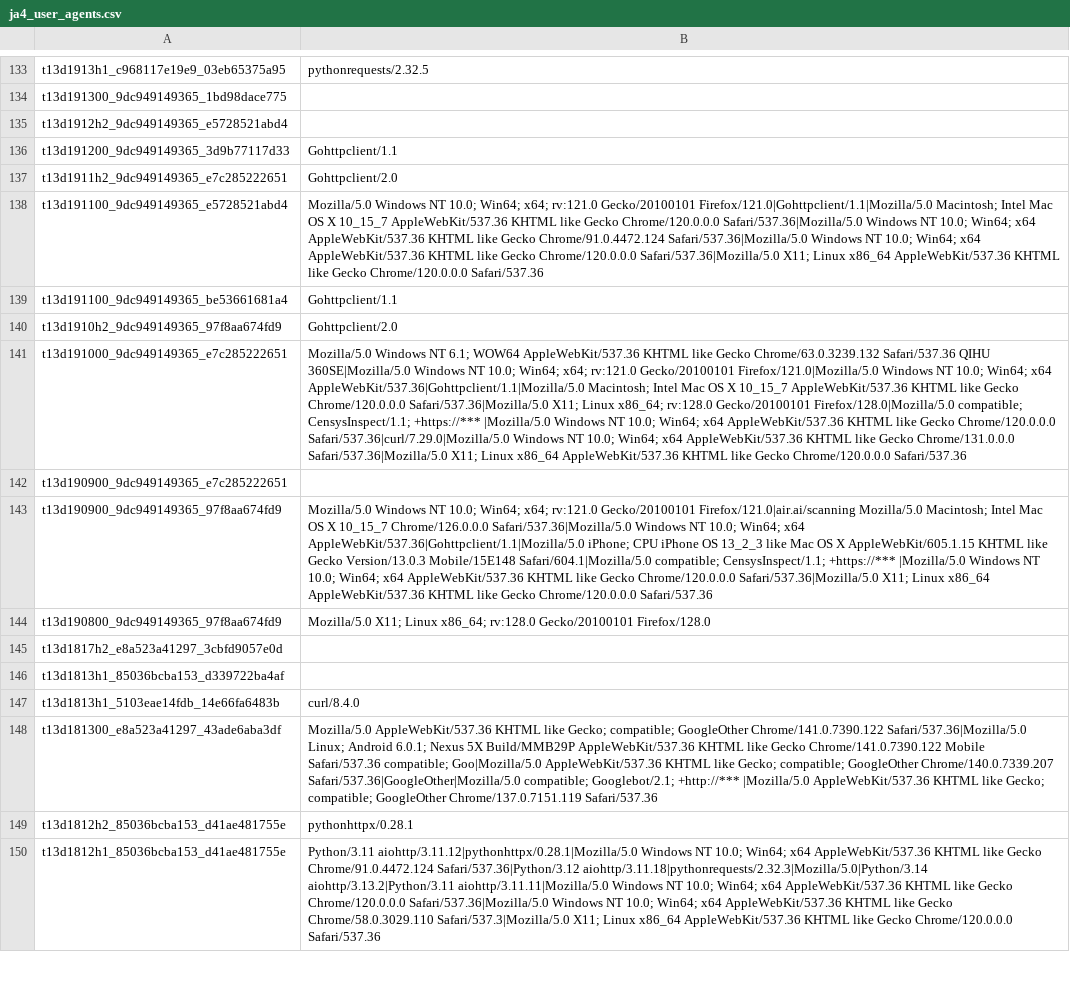
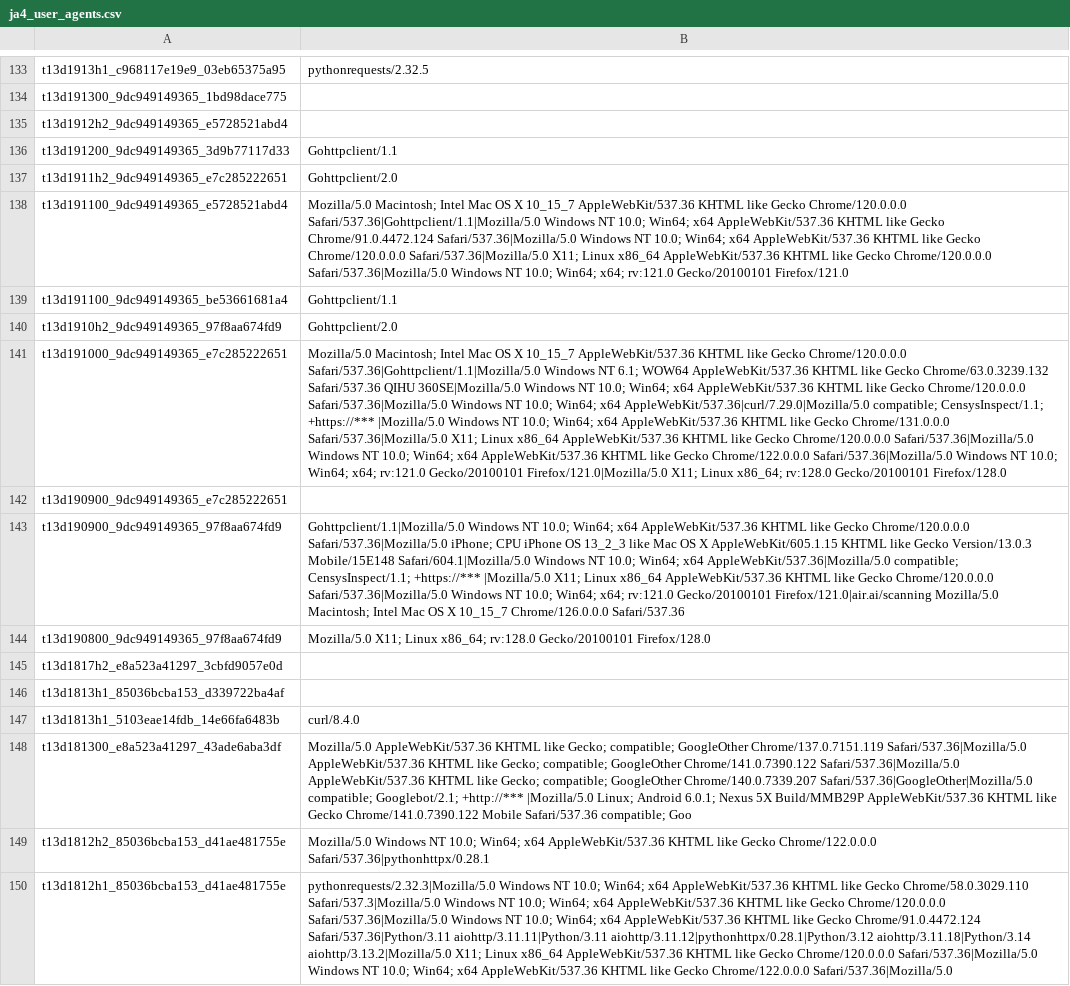
Before and after one commit to O-X-L/risk-db-lists, a CSV file: other/ja4_user_agents.csv, drawn as a sheet; only a part is shown, gaps mark what is left out; the diff covers the shown part only; the diff names each change by its address in the sheet, - before the commit and + after, or states it on an @@ line.

Commit message:
List updates 2026-03-15

```diff
--- a/other/ja4_user_agents.csv
+++ b/other/ja4_user_agents.csv
-B138: Mozilla/5.0 Windows NT 10.0; Win64; x64; rv:121.0 Gecko/20100101 Firefox/121.0|Gohttpclient/1.1|Mozilla/5.0 Macintosh; Intel Mac OS X 10_15_7 AppleWebKit/537.36 KHTML like Gecko Chrome/120.0.0.0 Safari/537.36|Mozilla/5.0 Windows NT 10.0; Win64; x64 AppleWebKit/537.36 KHTML like Gecko Chrome/91.0.4472.124 Safari/537.36|Mozilla/5.0 Windows NT 10.0; Win64; x64 AppleWebKit/537.36 KHTML like Gecko Chrome/120.0.0.0 Safari/537.36|Mozilla/5.0 X11; Linux x86_64 AppleWebKit/537.36 KHTML like Gecko Chrome/120.0.0.0 Safari/537.36
+B138: Mozilla/5.0 Macintosh; Intel Mac OS X 10_15_7 AppleWebKit/537.36 KHTML like Gecko Chrome/120.0.0.0 Safari/537.36|Gohttpclient/1.1|Mozilla/5.0 Windows NT 10.0; Win64; x64 AppleWebKit/537.36 KHTML like Gecko Chrome/91.0.4472.124 Safari/537.36|Mozilla/5.0 Windows NT 10.0; Win64; x64 AppleWebKit/537.36 KHTML like Gecko Chrome/120.0.0.0 Safari/537.36|Mozilla/5.0 X11; Linux x86_64 AppleWebKit/537.36 KHTML like Gecko Chrome/120.0.0.0 Safari/537.36|Mozilla/5.0 Windows NT 10.0; Win64; x64; rv:121.0 Gecko/20100101 Firefox/121.0
-B141: Mozilla/5.0 Windows NT 6.1; WOW64 AppleWebKit/537.36 KHTML like Gecko Chrome/63.0.3239.132 Safari/537.36 QIHU 360SE|Mozilla/5.0 Windows NT 10.0; Win64; x64; rv:121.0 Gecko/20100101 Firefox/121.0|Mozilla/5.0 Windows NT 10.0; Win64; x64 AppleWebKit/537.36|Gohttpclient/1.1|Mozilla/5.0 Macintosh; Intel Mac OS X 10_15_7 AppleWebKit/537.36 KHTML like Gecko Chrome/120.0.0.0 Safari/537.36|Mozilla/5.0 X11; Linux x86_64; rv:128.0 Gecko/20100101 Firefox/128.0|Mozilla/5.0 compatible; CensysInspect/1.1; +https://*** |Mozilla/5.0 Windows NT 10.0; Win64; x64 AppleWebKit/537.36 KHTML like Gecko Chrome/120.0.0.0 Safari/537.36|curl/7.29.0|Mozilla/5.0 Windows NT 10.0; Win64; x64 AppleWebKit/537.36 KHTML like Gecko Chrome/131.0.0.0 Safari/537.36|Mozilla/5.0 X11; Linux x86_64 AppleWebKit/537.36 KHTML like Gecko Chrome/120.0.0.0 Safari/537.36
+B141: Mozilla/5.0 Macintosh; Intel Mac OS X 10_15_7 AppleWebKit/537.36 KHTML like Gecko Chrome/120.0.0.0 Safari/537.36|Gohttpclient/1.1|Mozilla/5.0 Windows NT 6.1; WOW64 AppleWebKit/537.36 KHTML like Gecko Chrome/63.0.3239.132 Safari/537.36 QIHU 360SE|Mozilla/5.0 Windows NT 10.0; Win64; x64 AppleWebKit/537.36 KHTML like Gecko Chrome/120.0.0.0 Safari/537.36|Mozilla/5.0 Windows NT 10.0; Win64; x64 AppleWebKit/537.36|curl/7.29.0|Mozilla/5.0 compatible; CensysInspect/1.1; +https://*** |Mozilla/5.0 Windows NT 10.0; Win64; x64 AppleWebKit/537.36 KHTML like Gecko Chrome/131.0.0.0 Safari/537.36|Mozilla/5.0 X11; Linux x86_64 AppleWebKit/537.36 KHTML like Gecko Chrome/120.0.0.0 Safari/537.36|Mozilla/5.0 Windows NT 10.0; Win64; x64 AppleWebKit/537.36 KHTML like Gecko Chrome/122.0.0.0 Safari/537.36|Mozilla/5.0 Windows NT 10.0; Win64; x64; rv:121.0 Gecko/20100101 Firefox/121.0|Mozilla/5.0 X11; Linux x86_64; rv:128.0 Gecko/20100101 Firefox/128.0
-B143: Mozilla/5.0 Windows NT 10.0; Win64; x64; rv:121.0 Gecko/20100101 Firefox/121.0|air.ai/scanning Mozilla/5.0 Macintosh; Intel Mac OS X 10_15_7 Chrome/126.0.0.0 Safari/537.36|Mozilla/5.0 Windows NT 10.0; Win64; x64 AppleWebKit/537.36|Gohttpclient/1.1|Mozilla/5.0 iPhone; CPU iPhone OS 13_2_3 like Mac OS X AppleWebKit/605.1.15 KHTML like Gecko Version/13.0.3 Mobile/15E148 Safari/604.1|Mozilla/5.0 compatible; CensysInspect/1.1; +https://*** |Mozilla/5.0 Windows NT 10.0; Win64; x64 AppleWebKit/537.36 KHTML like Gecko Chrome/120.0.0.0 Safari/537.36|Mozilla/5.0 X11; Linux x86_64 AppleWebKit/537.36 KHTML like Gecko Chrome/120.0.0.0 Safari/537.36
+B143: Gohttpclient/1.1|Mozilla/5.0 Windows NT 10.0; Win64; x64 AppleWebKit/537.36 KHTML like Gecko Chrome/120.0.0.0 Safari/537.36|Mozilla/5.0 iPhone; CPU iPhone OS 13_2_3 like Mac OS X AppleWebKit/605.1.15 KHTML like Gecko Version/13.0.3 Mobile/15E148 Safari/604.1|Mozilla/5.0 Windows NT 10.0; Win64; x64 AppleWebKit/537.36|Mozilla/5.0 compatible; CensysInspect/1.1; +https://*** |Mozilla/5.0 X11; Linux x86_64 AppleWebKit/537.36 KHTML like Gecko Chrome/120.0.0.0 Safari/537.36|Mozilla/5.0 Windows NT 10.0; Win64; x64; rv:121.0 Gecko/20100101 Firefox/121.0|air.ai/scanning Mozilla/5.0 Macintosh; Intel Mac OS X 10_15_7 Chrome/126.0.0.0 Safari/537.36
-B148: …compatible; GoogleOther Chrome/141.0.7390.122 Safari/537.36|Mozilla/5.0 Linux; Android 6.0.1; Nexus 5X Build/MMB29P AppleWebKit/537.36 KHTML like Gecko Chrome/141.0.7390.122 Mobile Safari/537.36 compatible; Goo|Mozilla/5.0 AppleWebKit/537.36 KHTML like Gecko; compatible; GoogleOther Chrome/140.0.7339.207 Safari/537.36|GoogleOther|Mozilla/5.0 compatible; Googlebot/2.1; +http://*** |Mozilla/5.0 AppleWebKit/537.36 KHTML like Gecko; compatible; GoogleOther Chrome/137.0.7151.119 Safari/537.36
+B148: …compatible; GoogleOther Chrome/137.0.7151.119 Safari/537.36|Mozilla/5.0 AppleWebKit/537.36 KHTML like Gecko; compatible; GoogleOther Chrome/141.0.7390.122 Safari/537.36|Mozilla/5.0 AppleWebKit/537.36 KHTML like Gecko; compatible; GoogleOther Chrome/140.0.7339.207 Safari/537.36|GoogleOther|Mozilla/5.0 compatible; Googlebot/2.1; +http://*** |Mozilla/5.0 Linux; Android 6.0.1; Nexus 5X Build/MMB29P AppleWebKit/537.36 KHTML like Gecko Chrome/141.0.7390.122 Mobile Safari/537.36 compatible; Goo
-B149: pythonhttpx/0.28.1
+B149: Mozilla/5.0 Windows NT 10.0; Win64; x64 AppleWebKit/537.36 KHTML like Gecko Chrome/122.0.0.0 Safari/537.36|pythonhttpx/0.28.1
-B150: Python/3.11 aiohttp/3.11.12|pythonhttpx/0.28.1|Mozilla/5.0 Windows NT 10.0; Win64; x64 AppleWebKit/537.36 KHTML like Gecko Chrome/91.0.4472.124 Safari/537.36|Python/3.12 aiohttp/3.11.18|pythonrequests/2.32.3|Mozilla/5.0|Python/3.14 aiohttp/3.13.2|Python/3.11 aiohttp/3.11.11|Mozilla/5.0 Windows NT 10.0; Win64; x64 AppleWebKit/537.36 KHTML like Gecko Chrome/120.0.0.0 Safari/537.36|Mozilla/5.0 Windows NT 10.0; Win64; x64 AppleWebKit/537.36 KHTML like Gecko Chrome/58.0.3029.110 Safari/537.3|Mozilla/5.0 X11; Linux x86_64 AppleWebKit/537.36 KHTML like Gecko Chrome/120.0.0.0 Safari/537.36
+B150: pythonrequests/2.32.3|Mozilla/5.0 Windows NT 10.0; Win64; x64 AppleWebKit/537.36 KHTML like Gecko Chrome/58.0.3029.110 Safari/537.3|Mozilla/5.0 Windows NT 10.0; Win64; x64 AppleWebKit/537.36 KHTML like Gecko Chrome/120.0.0.0 Safari/537.36|Mozilla/5.0 Windows NT 10.0; Win64; x64 AppleWebKit/537.36 KHTML like Gecko Chrome/91.0.4472.124 Safari/537.36|Python/3.11 aiohttp/3.11.11|Python/3.11 aiohttp/3.11.12|pythonhttpx/0.28.1|Python/3.12 aiohttp/3.11.18|Python/3.14 aiohttp/3.13.2|Mozilla/5.0 X11; Linux x86_64 AppleWebKit/537.36 KHTML like Gecko Chrome/120.0.0.0 Safari/537.36|Mozilla/5.0 Windows NT 10.0; Win64; x64 AppleWebKit/537.36 KHTML like Gecko Chrome/122.0.0.0 Safari/537.36|Mozilla/5.0
```
Also changed, not shown: 55 edited cells elsewhere in this file, asn/kind_education.csv, asn/kind_hosting.csv, 36 other files.
